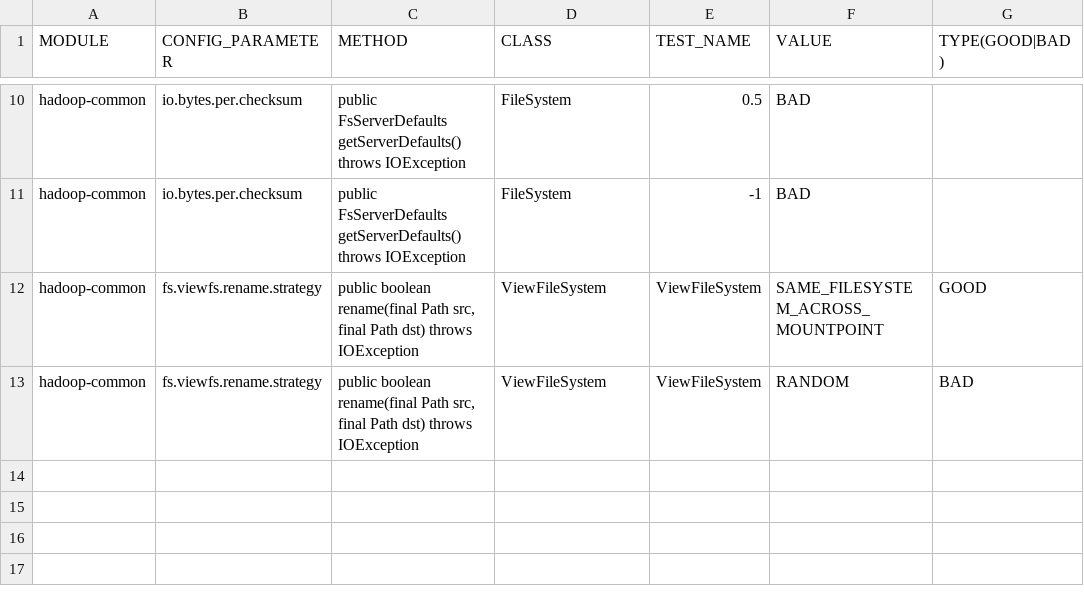
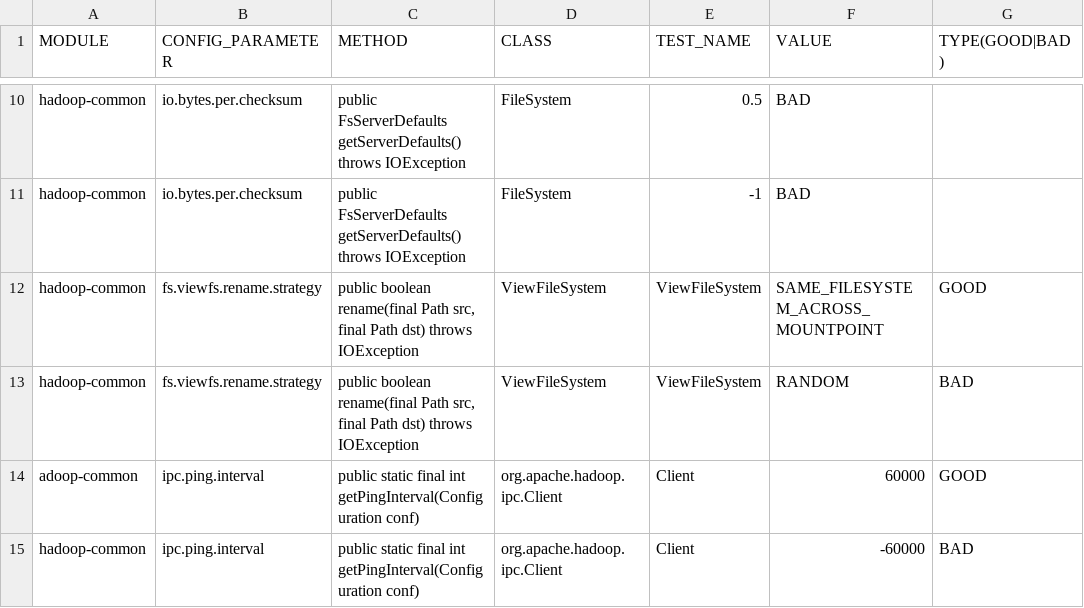
Before and after one commit to payalmantri/llm4ctest, a TSV file: payal/automated-script/parameter-configurations-all.tsv, drawn as a sheet; only a part is shown, gaps mark what is left out; the diff names each change by its address in the sheet, - before the commit and + after, or states it on an @@ line.

Commit message:
ClientTest

```diff
--- a/payal/automated-script/parameter-configurations-all.tsv
+++ b/payal/automated-script/parameter-configurations-all.tsv
+row 14: adoop-common | ipc.ping.interval | public static final int getPingInterval(Configuration conf) | org.apache.hadoop.ipc.Client | Client | 60000 | GOOD
+row 15: hadoop-common | ipc.ping.interval | public static final int getPingInterval(Configuration conf) | org.apache.hadoop.ipc.Client | Client | -60000 | BAD
```
Also changed, not shown: 1 other file.
